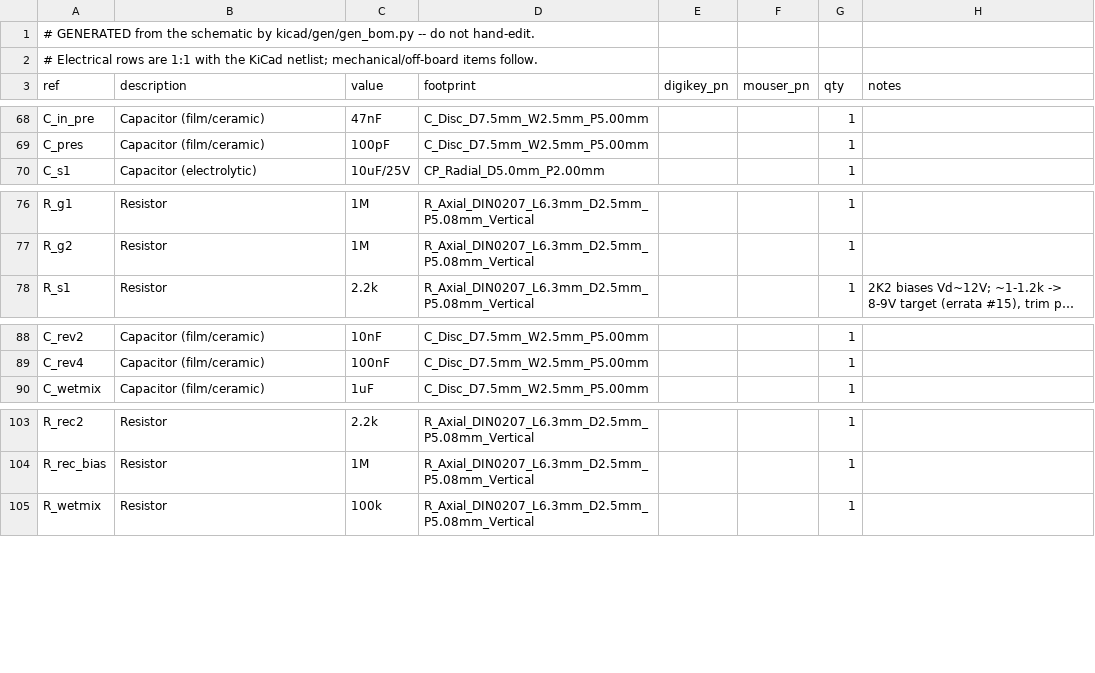
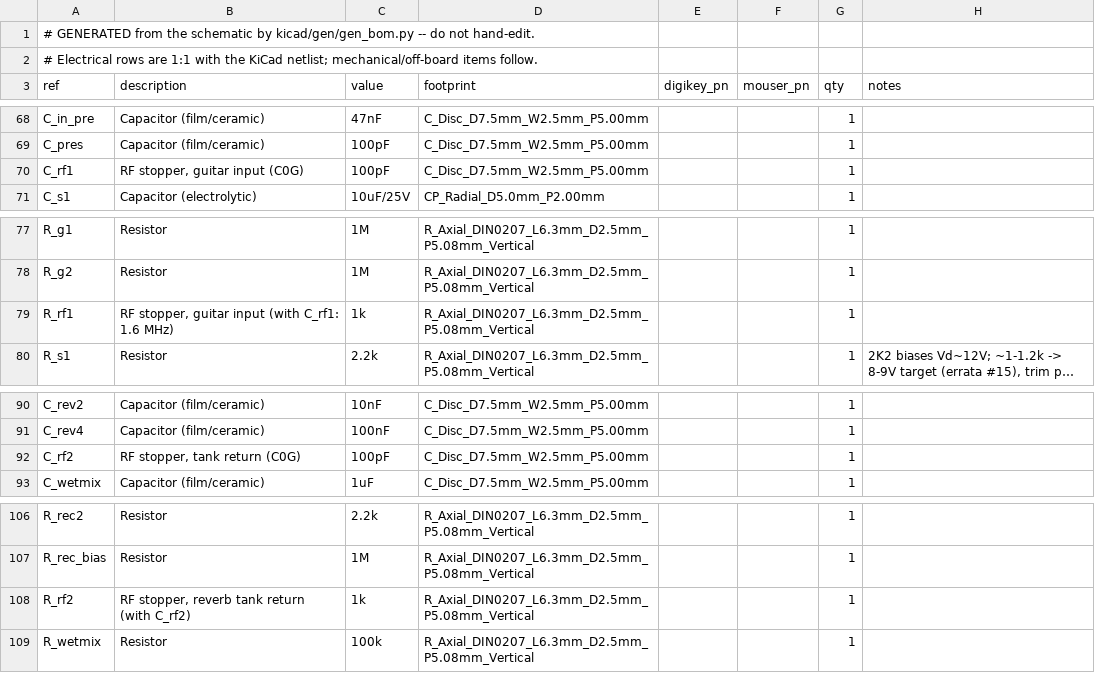
Before and after one commit to jcfurey/cambridge_reverb, a CSV file: bom/bom.csv, drawn as a sheet; only a part is shown, gaps mark what is left out; long unchanged cells end in …; the diff names each change by its address in the sheet, - before the commit and + after, or states it on an @@ line.

```diff
--- a/bom/bom.csv
+++ b/bom/bom.csv
+row 70: C_rf1 | RF stopper, guitar input (C0G) | 100pF | C_Disc_D7.5mm_W2.5mm_P5.00mm |  |  | 1
+row 79: R_rf1 | RF stopper, guitar input (with C_rf1: 1.6 MHz) | 1k | R_Axial_DIN0207_L6.3mm_D2.5mm_P5.08mm_Vertical |  |  | 1
+row 92: C_rf2 | RF stopper, tank return (C0G) | 100pF | C_Disc_D7.5mm_W2.5mm_P5.00mm |  |  | 1
+row 108: R_rf2 | RF stopper, reverb tank return (with C_rf2) | 1k | R_Axial_DIN0207_L6.3mm_D2.5mm_P5.08mm_Vertical |  |  | 1
```
Also changed, not shown: bom/bom-grouped.csv, bom/bom-smd-grouped.csv, 52 other files.
